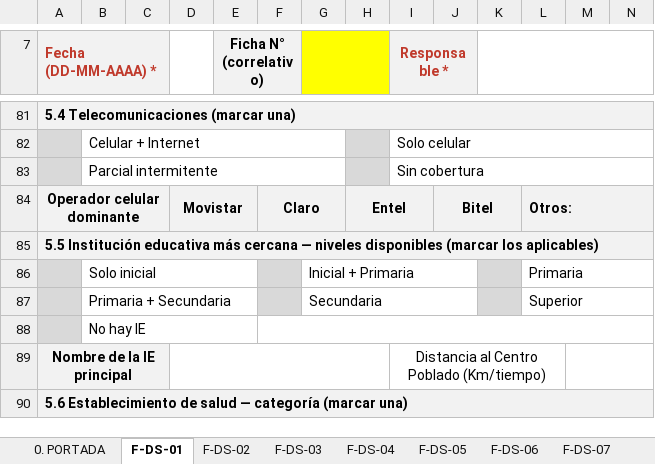
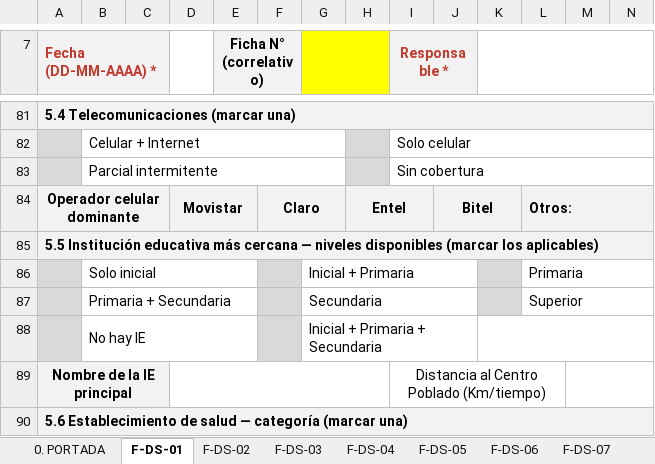
Before and after one commit to salomoncahuas-tech/Salomon1969, an Excel workbook: Plantilla_Diagnostico_Social_IN_Piura_V4.xlsx, sheet F-DS-01, drawn as a sheet; only a part is shown, gaps mark what is left out; values as stored, in another font and other column widths than the file's, no borders; the diff names each change by its address in the sheet, - before the commit and + after, or states it on an @@ line.

```diff
--- a/Plantilla_Diagnostico_Social_IN_Piura_V4.xlsx (sheet F-DS-01)
+++ b/Plantilla_Diagnostico_Social_IN_Piura_V4.xlsx (sheet F-DS-01)
-F88 fill: none
+F88 fill: #D9D9D9
-F88:N88 merged
-G88: (empty)
+G88: Inicial + Primaria + Secundaria
+G88:J88 merged
+K88:N88 merged
```
Also changed, not shown: 7 other files.
